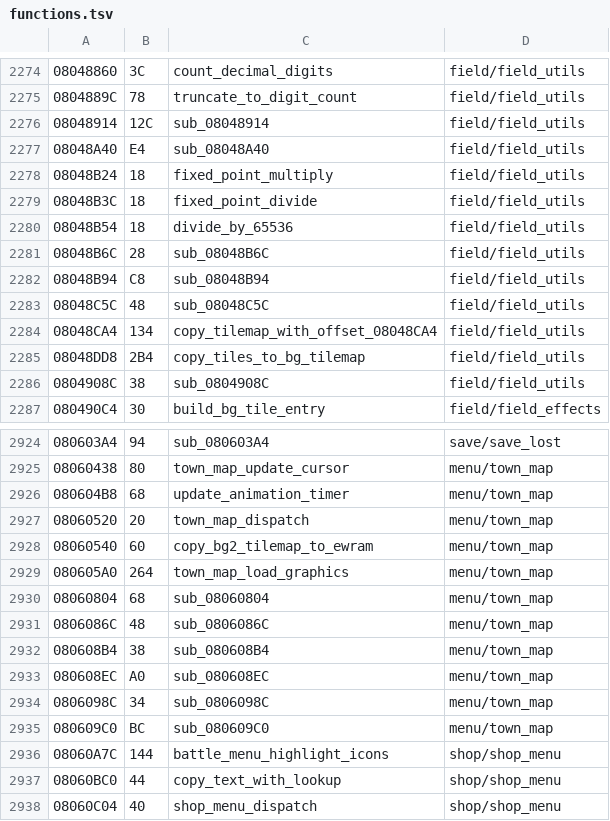
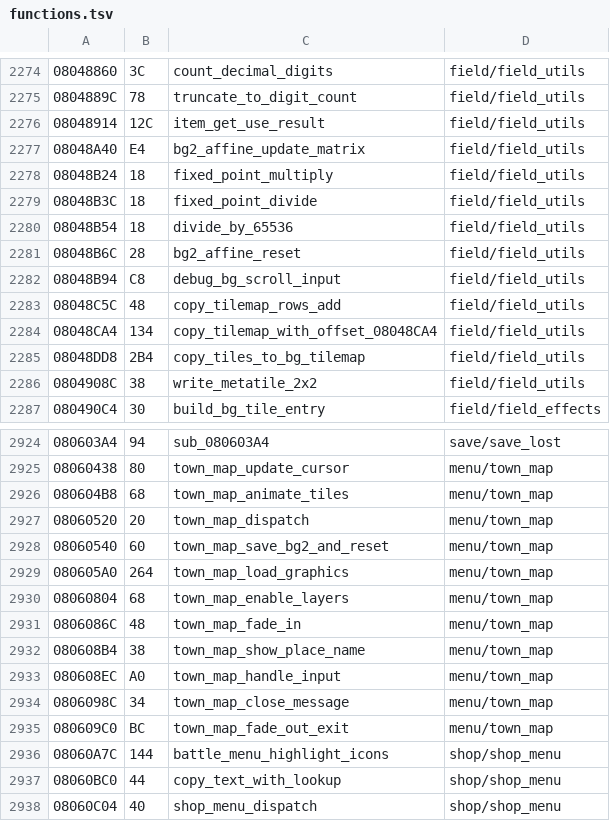
Before and after one commit to rommerhacks/medabots-rokusho, a TSV file: config/functions.tsv, drawn as a sheet; only a part is shown, gaps mark what is left out; the diff covers the shown part only.

```diff
--- a/config/functions.tsv
+++ b/config/functions.tsv
@@ -2275,4 +2275,4 @@
 0804889C	78	truncate_to_digit_count	field/field_utils
-08048914	12C	sub_08048914	field/field_utils
-08048A40	E4	sub_08048A40	field/field_utils
+08048914	12C	item_get_use_result	field/field_utils
+08048A40	E4	bg2_affine_update_matrix	field/field_utils
 08048B24	18	fixed_point_multiply	field/field_utils
@@ -2280,8 +2280,8 @@
 08048B54	18	divide_by_65536	field/field_utils
-08048B6C	28	sub_08048B6C	field/field_utils
-08048B94	C8	sub_08048B94	field/field_utils
-08048C5C	48	sub_08048C5C	field/field_utils
+08048B6C	28	bg2_affine_reset	field/field_utils
+08048B94	C8	debug_bg_scroll_input	field/field_utils
+08048C5C	48	copy_tilemap_rows_add	field/field_utils
 08048CA4	134	copy_tilemap_with_offset_08048CA4	field/field_utils
 08048DD8	2B4	copy_tiles_to_bg_tilemap	field/field_utils
-0804908C	38	sub_0804908C	field/field_utils
+0804908C	38	write_metatile_2x2	field/field_utils
 080490C4	30	build_bg_tile_entry	field/field_effects
@@ -2925,12 +2925,12 @@
 08060438	80	town_map_update_cursor	menu/town_map
-080604B8	68	update_animation_timer	menu/town_map
+080604B8	68	town_map_animate_tiles	menu/town_map
 08060520	20	town_map_dispatch	menu/town_map
-08060540	60	copy_bg2_tilemap_to_ewram	menu/town_map
+08060540	60	town_map_save_bg2_and_reset	menu/town_map
 080605A0	264	town_map_load_graphics	menu/town_map
-08060804	68	sub_08060804	menu/town_map
-0806086C	48	sub_0806086C	menu/town_map
-080608B4	38	sub_080608B4	menu/town_map
-080608EC	A0	sub_080608EC	menu/town_map
-0806098C	34	sub_0806098C	menu/town_map
-080609C0	BC	sub_080609C0	menu/town_map
+08060804	68	town_map_enable_layers	menu/town_map
+0806086C	48	town_map_fade_in	menu/town_map
+080608B4	38	town_map_show_place_name	menu/town_map
+080608EC	A0	town_map_handle_input	menu/town_map
+0806098C	34	town_map_close_message	menu/town_map
+080609C0	BC	town_map_fade_out_exit	menu/town_map
 08060A7C	144	battle_menu_highlight_icons	shop/shop_menu
```
Also changed, not shown: 25 edited cells elsewhere in this file, config/data_ptrs/data_data_08480000.tsv, 22 other files.
